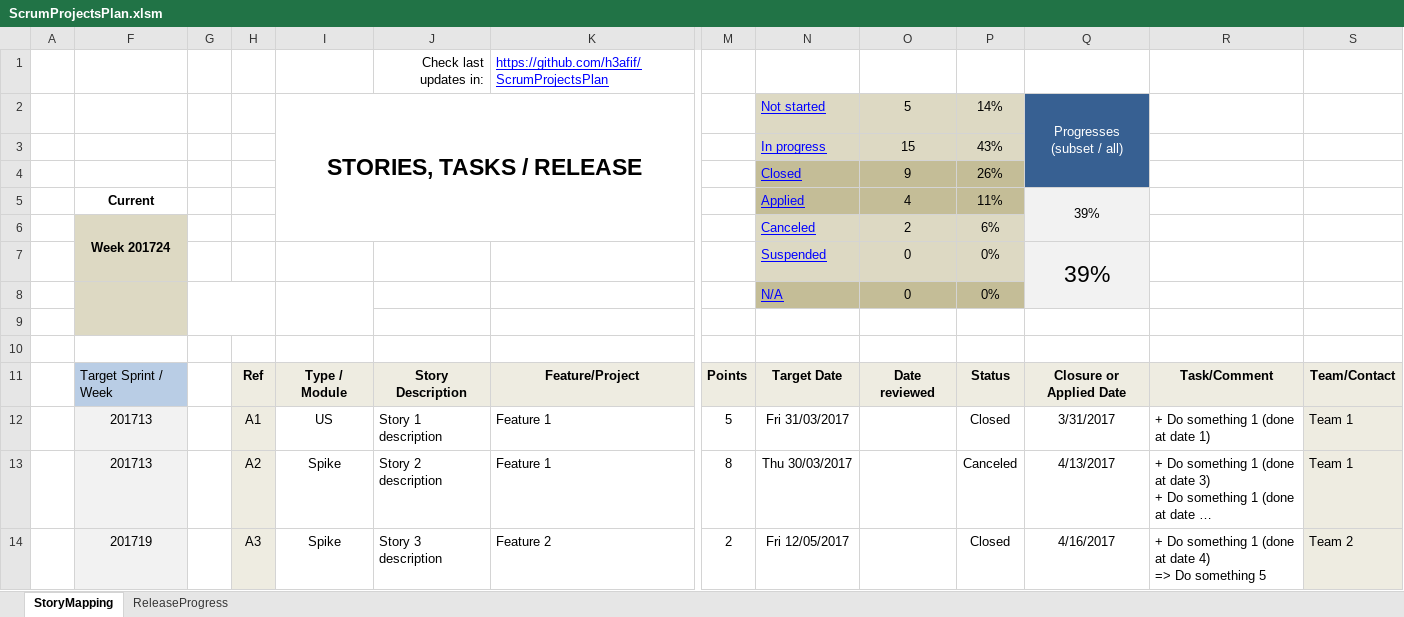
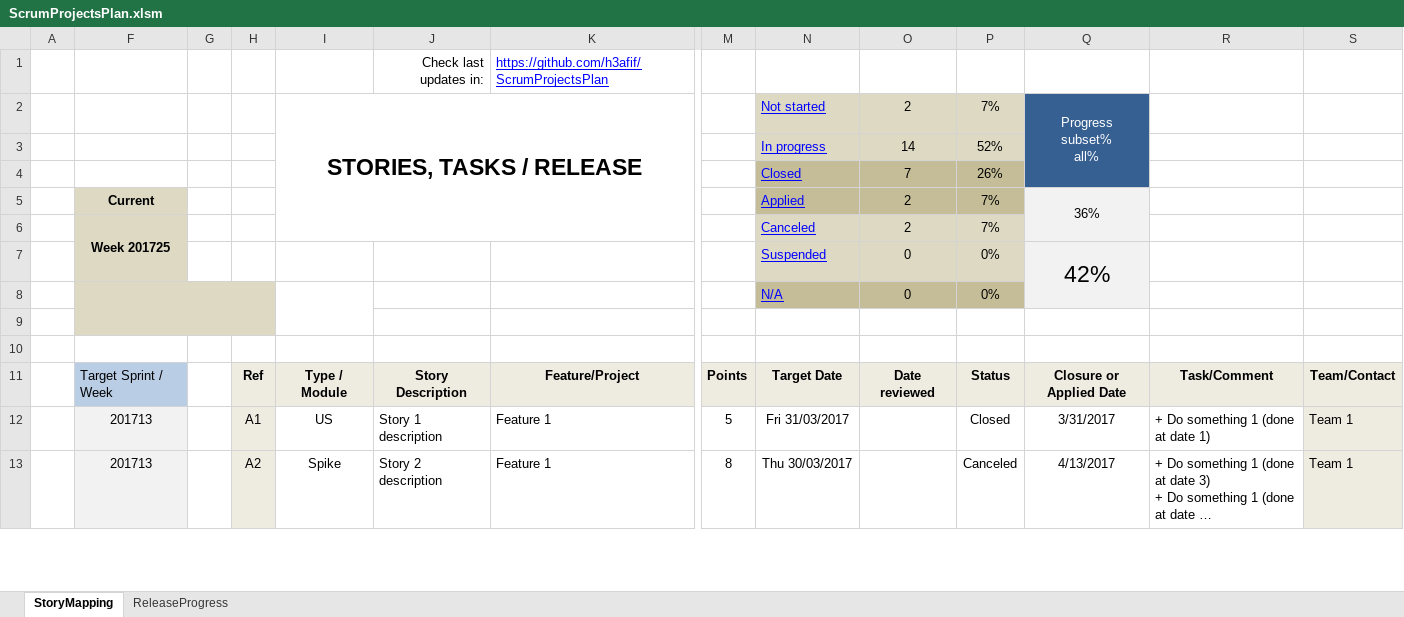
Before and after one commit to h3afif/ScrumProjectsPlan, an Excel workbook: ScrumProjectsPlan.xlsm, sheet StoryMapping, drawn as a sheet; only a part is shown, gaps mark what is left out; long unchanged cells end in …; values as stored, in another font and other column widths than the file's, no borders; charts and pictures and conditional formats not drawn; removed rows and columns are numbered as before the commit, all else as after; rows hold the shown columns only; ↵ is a line break in a cell; the diff covers the shown part only; the diff names each change by its address in the sheet, - before the commit and + after, or states it on an @@ line.

Commit message:
ScrumProjectsPlan V0.1.7
Used Excel Ribbon tab for all SPP buttons instead of floating buttons.

```diff
--- a/ScrumProjectsPlan.xlsm (sheet StoryMapping)
+++ b/ScrumProjectsPlan.xlsm (sheet StoryMapping)
-row 2:  |  |  |  | STORIES, TASKS / RELEASE |  |  |  | Not started | 5 | 14% | Progresses ↵ (subset / all) | 5 | 0
+row 2:  |  |  |  | STORIES, TASKS / RELEASE |  |  |  | Not started | 2 | 7% | Progress ↵ subset% ↵ all% | 4 | 0
-O3: 15
+O3: 14
-P3: 43%
+P3: 52%
-O4: 9
+O4: 7
-row 5:  | Current |  |  |  |  |  |  | Applied | 4 | 11% | 39% | 4 | 0
+row 5:  | Current |  |  |  |  |  |  | Applied | 2 | 7% | 36% | 5 | 0
-F6: Week 201724
+F6: Week 201725
-P6: 6%
+P6: 7%
-Q7: 39%
+Q7: 42%
-F8:F9 merged
+F8:H9 merged
-G8:H9 fill: none
+G8:H9 fill: #DDD9C3
-G8:H9 merged
@@ row 14 hidden:  | 201719 |  | A3 | Spike | Story 3 description | Feature 2 | 2 | Fri 12/05/2017 |  | Closed | 4/16/2017 | + Do something 1 (done at date 4) ↵ => Do something 5 | Team 2 @@
```
Also changed, not shown: 10 hidden or unhidden rows and 29 edited cells elsewhere in this sheet, sheet ReleaseProgress, hidden cells, charts or pictures, 1 other file.
